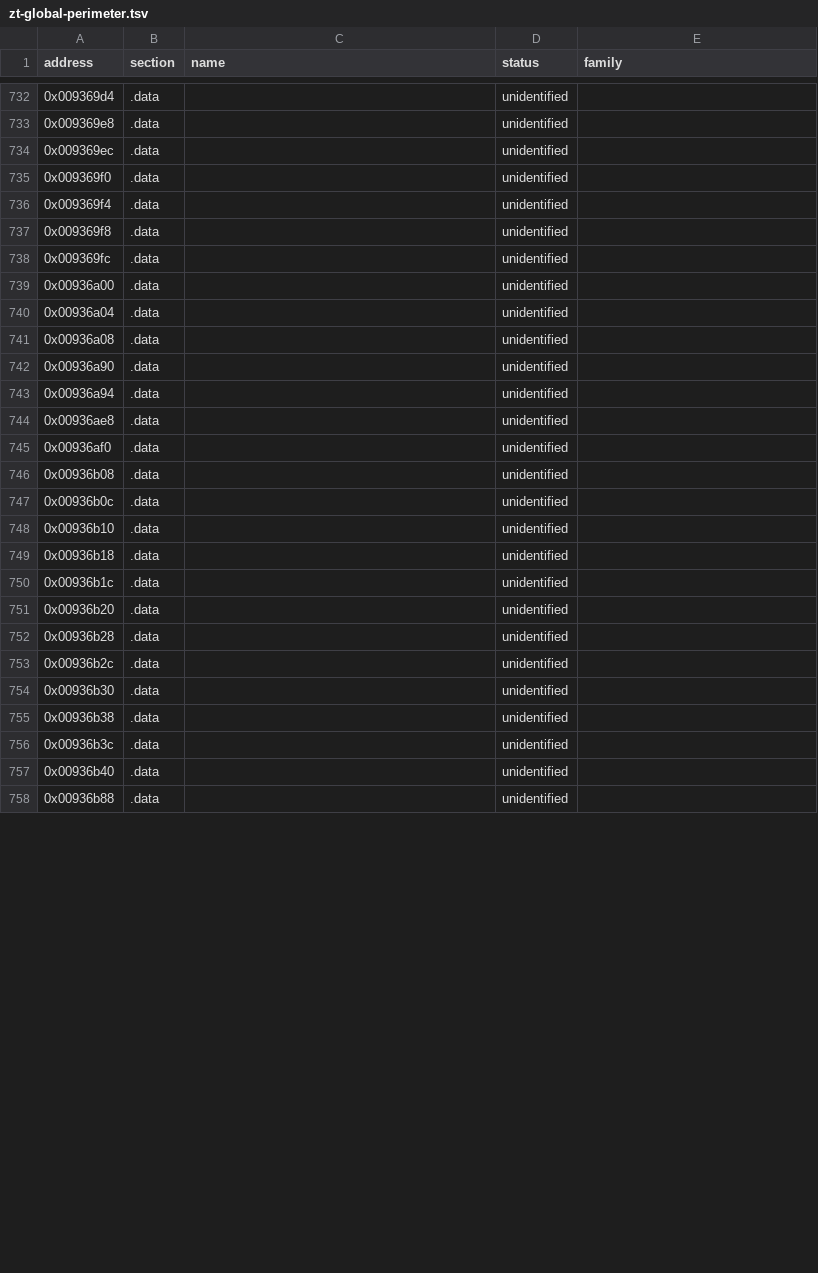
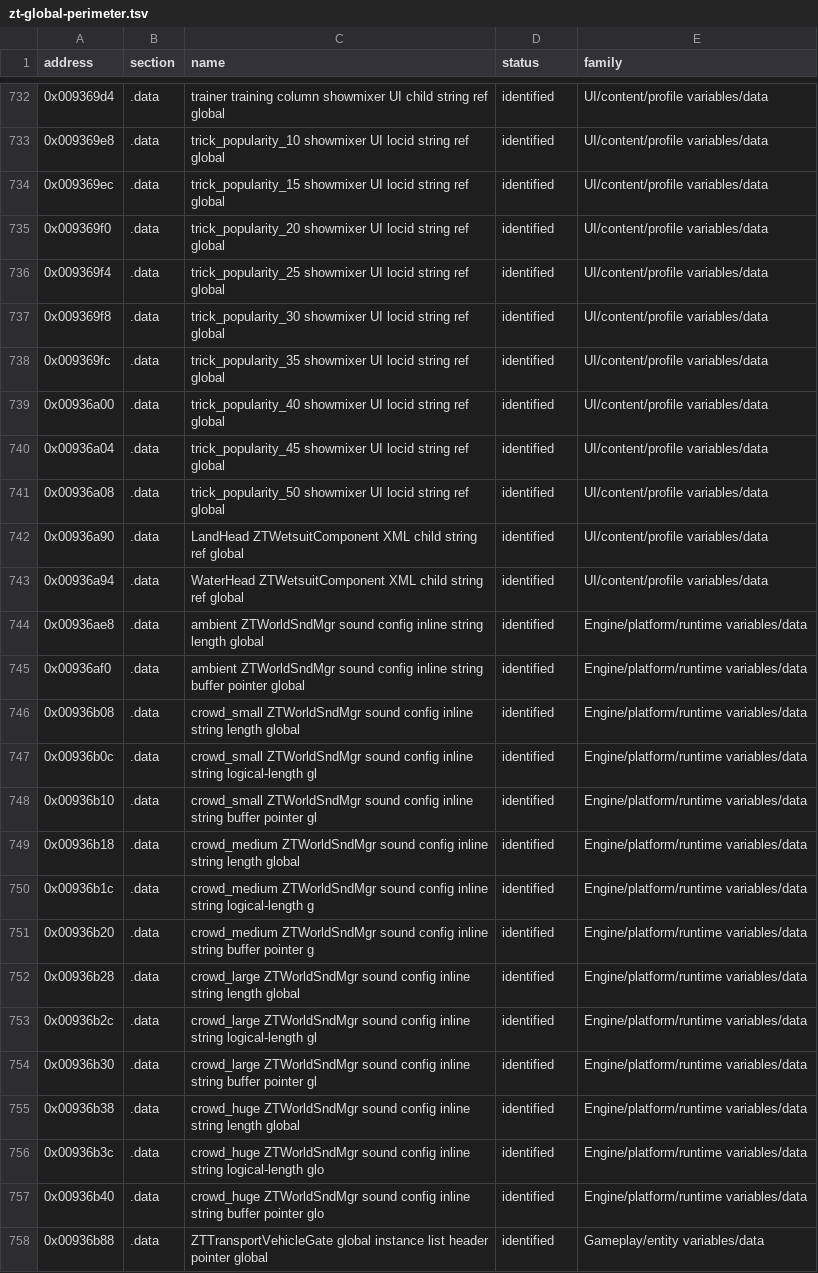
Before and after one commit to overyonder/over-yonder.tech, a TSV file: openzt2/zt-global-perimeter.tsv, drawn as a sheet; only a part is shown, gaps mark what is left out; the diff covers the shown part only.

```diff
--- a/openzt2/zt-global-perimeter.tsv
+++ b/openzt2/zt-global-perimeter.tsv
@@ -732,27 +732,27 @@ address	section	name	status	family
-0x009369d4	.data		unidentified	
-0x009369e8	.data		unidentified	
-0x009369ec	.data		unidentified	
-0x009369f0	.data		unidentified	
-0x009369f4	.data		unidentified	
-0x009369f8	.data		unidentified	
-0x009369fc	.data		unidentified	
-0x00936a00	.data		unidentified	
-0x00936a04	.data		unidentified	
-0x00936a08	.data		unidentified	
-0x00936a90	.data		unidentified	
-0x00936a94	.data		unidentified	
-0x00936ae8	.data		unidentified	
-0x00936af0	.data		unidentified	
-0x00936b08	.data		unidentified	
-0x00936b0c	.data		unidentified	
-0x00936b10	.data		unidentified	
-0x00936b18	.data		unidentified	
-0x00936b1c	.data		unidentified	
-0x00936b20	.data		unidentified	
-0x00936b28	.data		unidentified	
-0x00936b2c	.data		unidentified	
-0x00936b30	.data		unidentified	
-0x00936b38	.data		unidentified	
-0x00936b3c	.data		unidentified	
-0x00936b40	.data		unidentified	
-0x00936b88	.data		unidentified	
+0x009369d4	.data	trainer training column showmixer UI child string ref global	identified	UI/content/profile variables/data
+0x009369e8	.data	trick_popularity_10 showmixer UI locid string ref global	identified	UI/content/profile variables/data
+0x009369ec	.data	trick_popularity_15 showmixer UI locid string ref global	identified	UI/content/profile variables/data
+0x009369f0	.data	trick_popularity_20 showmixer UI locid string ref global	identified	UI/content/profile variables/data
+0x009369f4	.data	trick_popularity_25 showmixer UI locid string ref global	identified	UI/content/profile variables/data
+0x009369f8	.data	trick_popularity_30 showmixer UI locid string ref global	identified	UI/content/profile variables/data
+0x009369fc	.data	trick_popularity_35 showmixer UI locid string ref global	identified	UI/content/profile variables/data
+0x00936a00	.data	trick_popularity_40 showmixer UI locid string ref global	identified	UI/content/profile variables/data
+0x00936a04	.data	trick_popularity_45 showmixer UI locid string ref global	identified	UI/content/profile variables/data
+0x00936a08	.data	trick_popularity_50 showmixer UI locid string ref global	identified	UI/content/profile variables/data
+0x00936a90	.data	LandHead ZTWetsuitComponent XML child string ref global	identified	UI/content/profile variables/data
+0x00936a94	.data	WaterHead ZTWetsuitComponent XML child string ref global	identified	UI/content/profile variables/data
+0x00936ae8	.data	ambient ZTWorldSndMgr sound config inline string length global	identified	Engine/platform/runtime variables/data
+0x00936af0	.data	ambient ZTWorldSndMgr sound config inline string buffer pointer global	identified	Engine/platform/runtime variables/data
+0x00936b08	.data	crowd_small ZTWorldSndMgr sound config inline string length global	identified	Engine/platform/runtime variables/data
+0x00936b0c	.data	crowd_small ZTWorldSndMgr sound config inline string logical-length gl	identified	Engine/platform/runtime variables/data
+0x00936b10	.data	crowd_small ZTWorldSndMgr sound config inline string buffer pointer gl	identified	Engine/platform/runtime variables/data
+0x00936b18	.data	crowd_medium ZTWorldSndMgr sound config inline string length global	identified	Engine/platform/runtime variables/data
+0x00936b1c	.data	crowd_medium ZTWorldSndMgr sound config inline string logical-length g	identified	Engine/platform/runtime variables/data
+0x00936b20	.data	crowd_medium ZTWorldSndMgr sound config inline string buffer pointer g	identified	Engine/platform/runtime variables/data
+0x00936b28	.data	crowd_large ZTWorldSndMgr sound config inline string length global	identified	Engine/platform/runtime variables/data
+0x00936b2c	.data	crowd_large ZTWorldSndMgr sound config inline string logical-length gl	identified	Engine/platform/runtime variables/data
+0x00936b30	.data	crowd_large ZTWorldSndMgr sound config inline string buffer pointer gl	identified	Engine/platform/runtime variables/data
+0x00936b38	.data	crowd_huge ZTWorldSndMgr sound config inline string length global	identified	Engine/platform/runtime variables/data
+0x00936b3c	.data	crowd_huge ZTWorldSndMgr sound config inline string logical-length glo	identified	Engine/platform/runtime variables/data
+0x00936b40	.data	crowd_huge ZTWorldSndMgr sound config inline string buffer pointer glo	identified	Engine/platform/runtime variables/data
+0x00936b88	.data	ZTTransportVehicleGate global instance list header pointer global	identified	Gameplay/entity variables/data
```
Also changed, not shown: 99 edited cells elsewhere in this file, 4 other files.
